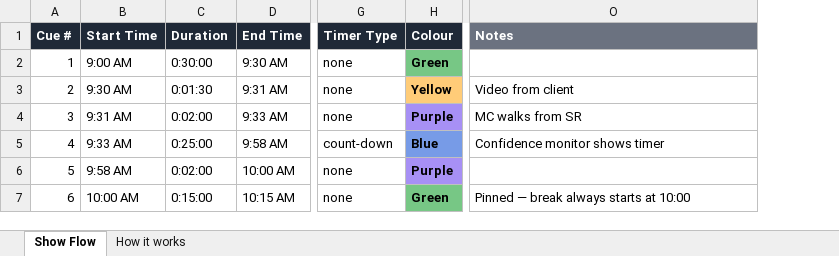
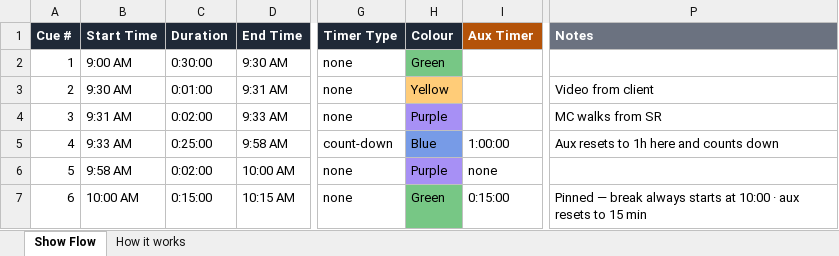
Before and after one commit to professorpete/mosc-tools-ontime-sync, an Excel workbook: client/public/showflow-template.xlsx, sheet Show Flow, drawn as a sheet; only a part is shown, gaps mark what is left out; values as stored, in another font and other column widths than the file's, no borders; addresses are those after the commit; the diff names each change by its address in the sheet, - before the commit and + after, or states it on an @@ line.

Commit message:
feat: Aux Timer column in downloadable template + required-columns callout
- rebuild showflow-template.xlsx: Aux Timer column (amber header, hover
  instructions, sample reset rows) between Colour and the custom fields;
  Timer Type kept with none/count-down for the primary timer and a note
  that the column may be dropped (colour fallback); sample data fixed so
  the template parses with zero warnings
- add script/generate-template.py so the template is reproducible
- settings dialog: Aux Timer callout under the 8 required columns;
  Timer Type hint mentions the colour fallback
- README: template section covers Aux Timer + regeneration
- v2.3.2

```diff
--- a/client/public/showflow-template.xlsx (sheet Show Flow)
+++ b/client/public/showflow-template.xlsx (sheet Show Flow)
+column I (Aux Timer), rows 5-7: 1:00:00 | none | 0:15:00
-H2:H7 bold: on
+H2:H7 bold: off
-C3 (Duration): 0:01:30
+C3 (Duration): 0:01:00
-P5 (Notes): Confidence monitor shows timer
+P5 (Notes): Aux resets to 1h here and counts down
-P7 (Notes): …at 10:00
+P7 (Notes): …at 10:00 · aux resets to 15 min
```
Also changed, not shown: sheet How it works, dist/public/showflow-template.xlsx, 10 other files.
